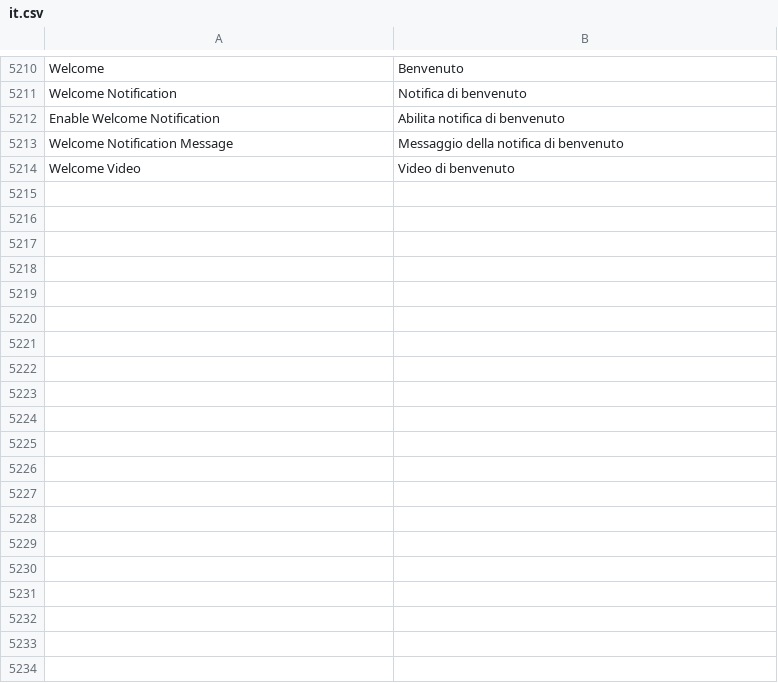
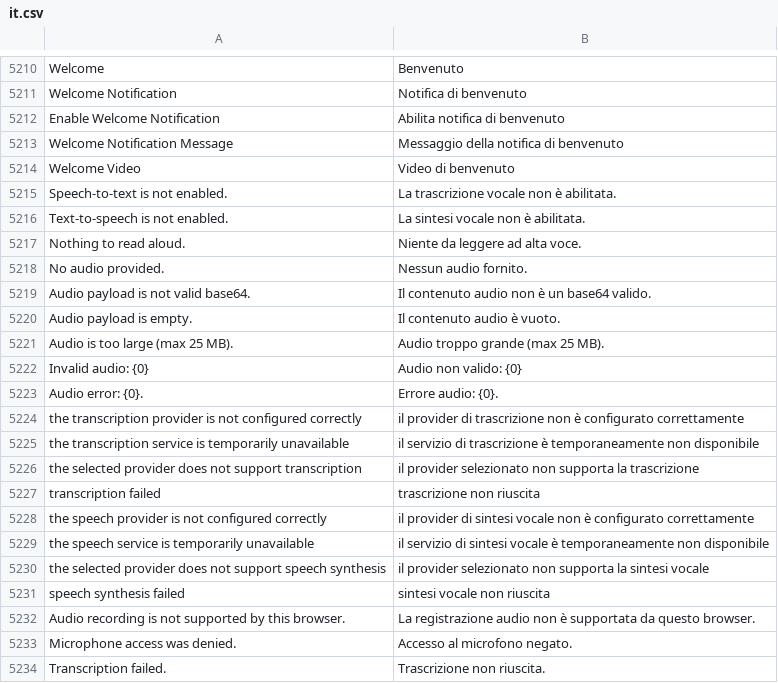
Before and after one commit to mrossi-os/lms, a CSV file: lms/translations/it.csv, drawn as a sheet; only a part is shown, gaps mark what is left out; the diff covers the shown part only; the diff names each change by its address in the sheet, - before the commit and + after, or states it on an @@ line.

Commit message:
feat: Add voice input (STT) and read-aloud (TTS) to the AI tutor

```diff
--- a/lms/translations/it.csv
+++ b/lms/translations/it.csv
+row 5215: Speech-to-text is not enabled. | La trascrizione vocale non è abilitata.
+row 5216: Text-to-speech is not enabled. | La sintesi vocale non è abilitata.
+row 5217: Nothing to read aloud. | Niente da leggere ad alta voce.
+row 5218: No audio provided. | Nessun audio fornito.
+row 5219: Audio payload is not valid base64. | Il contenuto audio non è un base64 valido.
+row 5220: Audio payload is empty. | Il contenuto audio è vuoto.
+row 5221: Audio is too large (max 25 MB). | Audio troppo grande (max 25 MB).
+row 5222: Invalid audio: {0} | Audio non valido: {0}
+row 5223: Audio error: {0}. | Errore audio: {0}.
+row 5224: the transcription provider is not configured correctly | il provider di trascrizione non è configurato correttamente
+row 5225: the transcription service is temporarily unavailable | il servizio di trascrizione è temporaneamente non disponibile
+row 5226: the selected provider does not support transcription | il provider selezionato non supporta la trascrizione
+row 5227: transcription failed | trascrizione non riuscita
+row 5228: the speech provider is not configured correctly | il provider di sintesi vocale non è configurato correttamente
+row 5229: the speech service is temporarily unavailable | il servizio di sintesi vocale è temporaneamente non disponibile
+row 5230: the selected provider does not support speech synthesis | il provider selezionato non supporta la sintesi vocale
+row 5231: speech synthesis failed | sintesi vocale non riuscita
+row 5232: Audio recording is not supported by this browser. | La registrazione audio non è supportata da questo browser.
+row 5233: Microphone access was denied. | Accesso al microfono negato.
+row 5234: Transcription failed. | Trascrizione non riuscita.
```
Also changed, not shown: 22 added rows elsewhere in this file, 27 other files.
